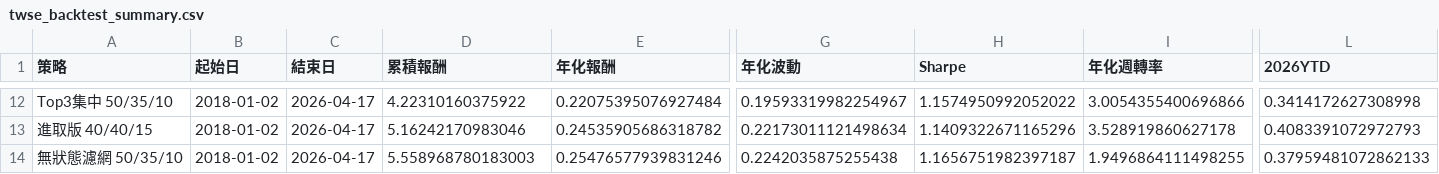
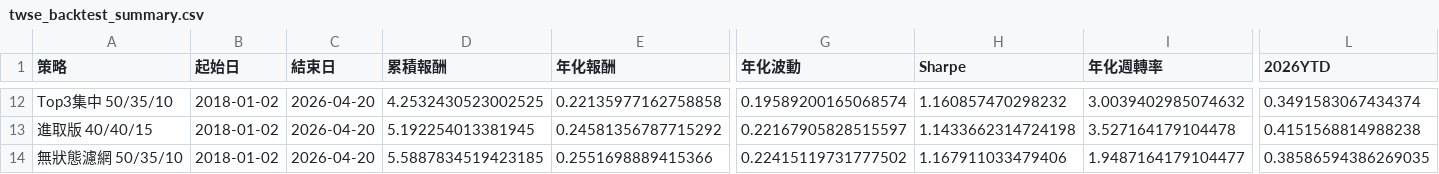
Before and after one commit to yhsung/twse-investment-test, a CSV file: twse_backtest_summary.csv, drawn as a sheet; only a part is shown, gaps mark what is left out; the diff covers the shown part only; the diff names each change by its address in the sheet, - before the commit and + after, or states it on an @@ line.

```diff
--- a/twse_backtest_summary.csv
+++ b/twse_backtest_summary.csv
-C12:C14 (結束日): 2026-04-17
+C12:C14 (結束日): 2026-04-20
-D12 (累積報酬): 4.22310160375922
+D12 (累積報酬): 4.2532430523002525
-E12 (年化報酬): 0.22075395076927484
+E12 (年化報酬): 0.22135977162758858
-G12 (年化波動): 0.19593319982254967
+G12 (年化波動): 0.19589200165068574
-H12 (Sharpe): 1.1574950992052022
+H12 (Sharpe): 1.160857470298232
-I12 (年化週轉率): 3.0054355400696866
+I12 (年化週轉率): 3.0039402985074632
-L12 (2026YTD): 0.3414172627308998
+L12 (2026YTD): 0.3491583067434374
-D13 (累積報酬): 5.16242170983046
+D13 (累積報酬): 5.192254013381945
-E13 (年化報酬): 0.24535905686318782
+E13 (年化報酬): 0.24581356787715292
-G13 (年化波動): 0.22173011121498634
+G13 (年化波動): 0.22167905828515597
-H13 (Sharpe): 1.1409322671165296
+H13 (Sharpe): 1.1433662314724198
-I13 (年化週轉率): 3.528919860627178
+I13 (年化週轉率): 3.527164179104478
-L13 (2026YTD): 0.4083391072972793
+L13 (2026YTD): 0.4151568814988238
-D14 (累積報酬): 5.558968780183003
+D14 (累積報酬): 5.5887834519423185
-E14 (年化報酬): 0.25476577939831246
+E14 (年化報酬): 0.2551698889415366
-G14 (年化波動): 0.2242035875255438
+G14 (年化波動): 0.22415119731777502
-H14 (Sharpe): 1.1656751982397187
+H14 (Sharpe): 1.167911033479406
-I14 (年化週轉率): 1.9496864111498255
+I14 (年化週轉率): 1.9487164179104477
-L14 (2026YTD): 0.37959481072862133
+L14 (2026YTD): 0.38586594386269035
```
Also changed, not shown: 67 edited cells elsewhere in this file, twse_monthly_holdings.csv, twse_prices_close.csv, 19 other files.
